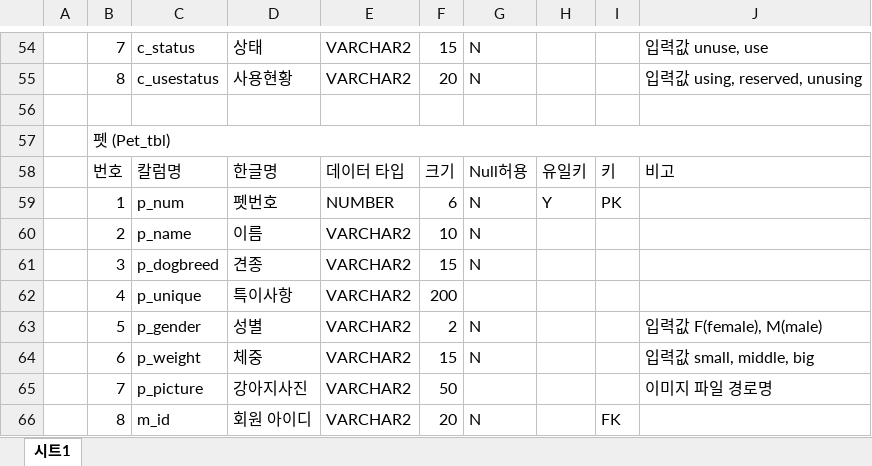
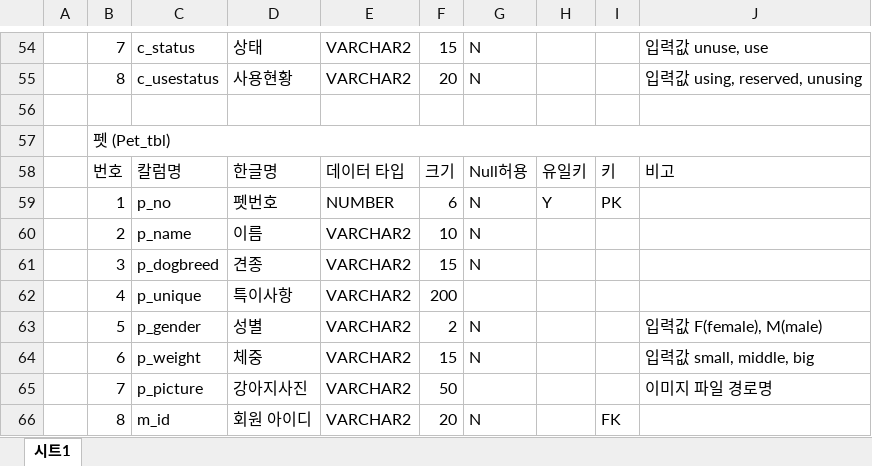
Before and after one commit to Jogging-Kim-Chaebak/PuppyPlaytime, an Excel workbook: 프로젝트 산출물/5. 테이블명세서/Puppy Playtime 테이블 명세서.xlsx, sheet 시트1, drawn as a sheet; only a part is shown, gaps mark what is left out; values as stored, in another font and other column widths than the file's, no cell formats; the diff names each change by its address in the sheet, - before the commit and + after, or states it on an @@ line.

```diff
--- a/프로젝트 산출물/5. 테이블명세서/Puppy Playtime 테이블 명세서.xlsx (sheet 시트1)
+++ b/프로젝트 산출물/5. 테이블명세서/Puppy Playtime 테이블 명세서.xlsx (sheet 시트1)
-C59: p_num
+C59: p_no
```
Also changed, not shown: cell formats, 프로젝트 산출물/10. 구조명세서/Puppy Playtime 프로젝트 구조명세서.xlsx, 8 other files.
